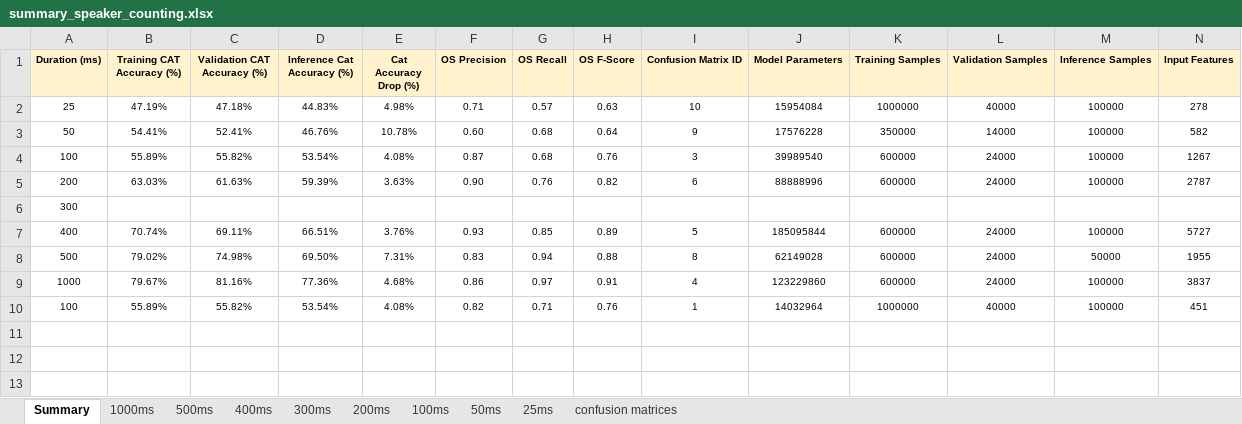
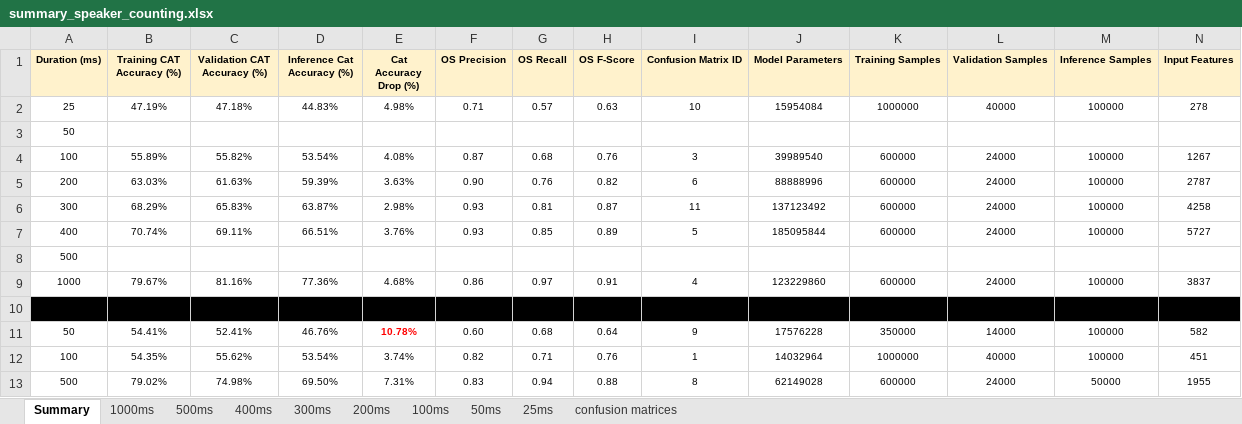
Before and after one commit to valentinandrei/saa_experiments, an Excel workbook: model_building/summary_speaker_counting.xlsx, sheet Summary, drawn as a sheet; only a part is shown; values as stored, in another font and other column widths than the file's, no borders; removed rows and columns are numbered as before the commit, all else as after; rows hold the shown columns only; the diff names each change by its address in the sheet, - before the commit and + after, or states it on an @@ line.

Commit message:
New data in the summary spreadsheet.

```diff
--- a/model_building/summary_speaker_counting.xlsx (sheet Summary)
+++ b/model_building/summary_speaker_counting.xlsx (sheet Summary)
+row 3: 50
-row 6: 300
+row 6: 300 | 68.29% | 65.83% | 63.87% | 2.98% | 0.93 | 0.81 | 0.87 | 11 | 137123492 | 600000 | 24000 | 100000 | 4258
+row 8: 500
+row 10: (empty)
@@ row 3 moved to row 11: 50 @@
+row 12: 100 | 54.35% | 55.62% | 53.54% | 3.74% | 0.82 | 0.71 | 0.76 | 1 | 14032964 | 1000000 | 40000 | 100000 | 451
-row 10: 100 | 55.89% | 55.82% | 53.54% | 4.08% | 0.82 | 0.71 | 0.76 | 1 | 14032964 | 1000000 | 40000 | 100000 | 451
```
Also changed, not shown: sheet confusion matrices, sheet 300ms, sheet 500ms, formulas that keep their value, 4 other files.
